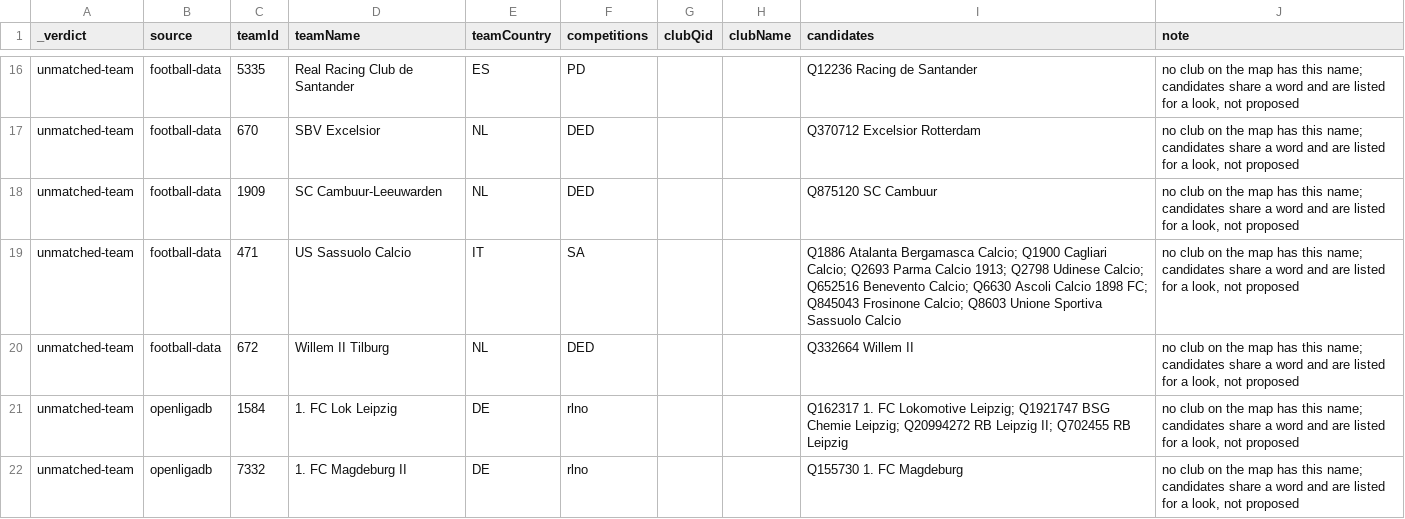
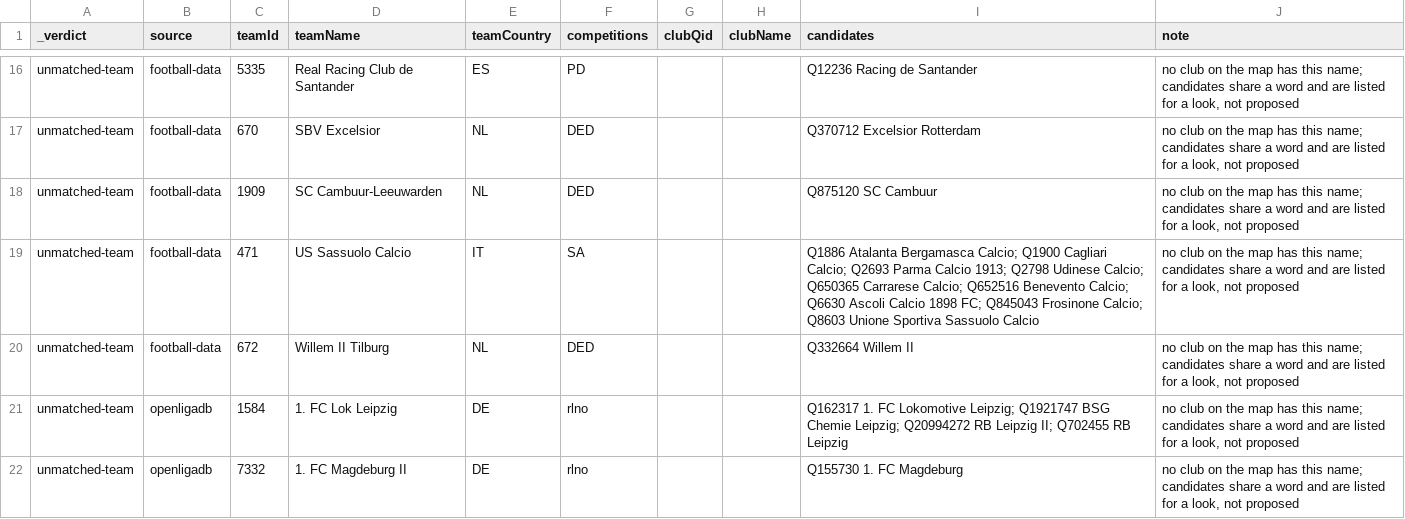
Before and after one commit to AlexGrozavul/Football, a CSV file: data/clubs/fixture-link-review.csv, drawn as a sheet; only a part is shown, gaps mark what is left out.

```diff
--- a/data/clubs/fixture-link-review.csv
+++ b/data/clubs/fixture-link-review.csv
@@ -18,3 +18,3 @@ unmatched-team,football-data,670,SBV Excelsior,NL,DED,,,Q370712 Excelsior Rotter
 unmatched-team,football-data,1909,SC Cambuur-Leeuwarden,NL,DED,,,Q875120 SC Cambuur,"no club on the map has this name; candidates share a word and are listed for a look, not proposed"
-unmatched-team,football-data,471,US Sassuolo Calcio,IT,SA,,,Q1886 Atalanta Bergamasca Calcio; Q1900 Cagliari Calcio; Q2693 Parma Calcio 1913; Q2798 Udinese Calcio; Q652516 Benevento Calcio; Q6630 Ascoli Calcio 1898 FC; Q845043 Frosinone Calcio; Q8603 Unione Sportiva Sassuolo Calcio,"no club on the map has this name; candidates share a word and are listed for a look, not proposed"
+unmatched-team,football-data,471,US Sassuolo Calcio,IT,SA,,,Q1886 Atalanta Bergamasca Calcio; Q1900 Cagliari Calcio; Q2693 Parma Calcio 1913; Q2798 Udinese Calcio; Q650365 Carrarese Calcio; Q652516 Benevento Calcio; Q6630 Ascoli Calcio 1898 FC; Q845043 Frosinone Calcio; Q8603 Unione Sportiva Sassuolo Calcio,"no club on the map has this name; candidates share a word and are listed for a look, not proposed"
 unmatched-team,football-data,672,Willem II Tilburg,NL,DED,,,Q332664 Willem II,"no club on the map has this name; candidates share a word and are listed for a look, not proposed"
```
